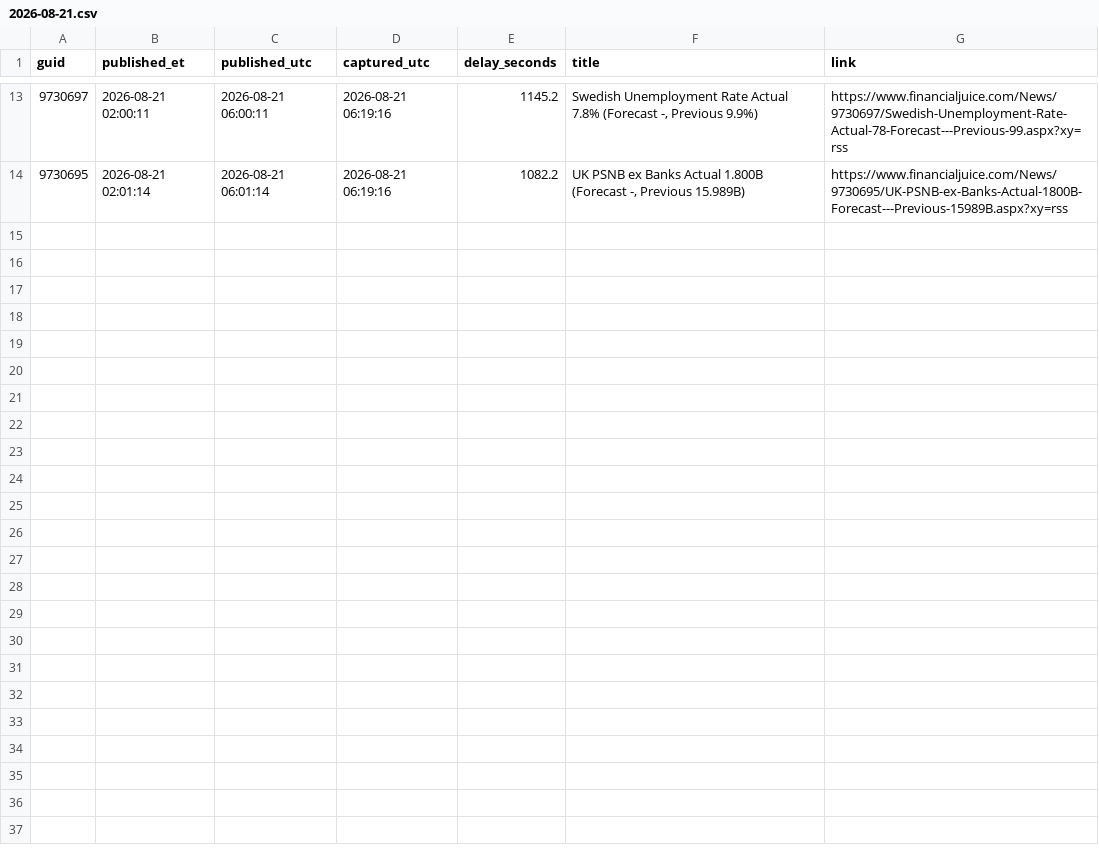
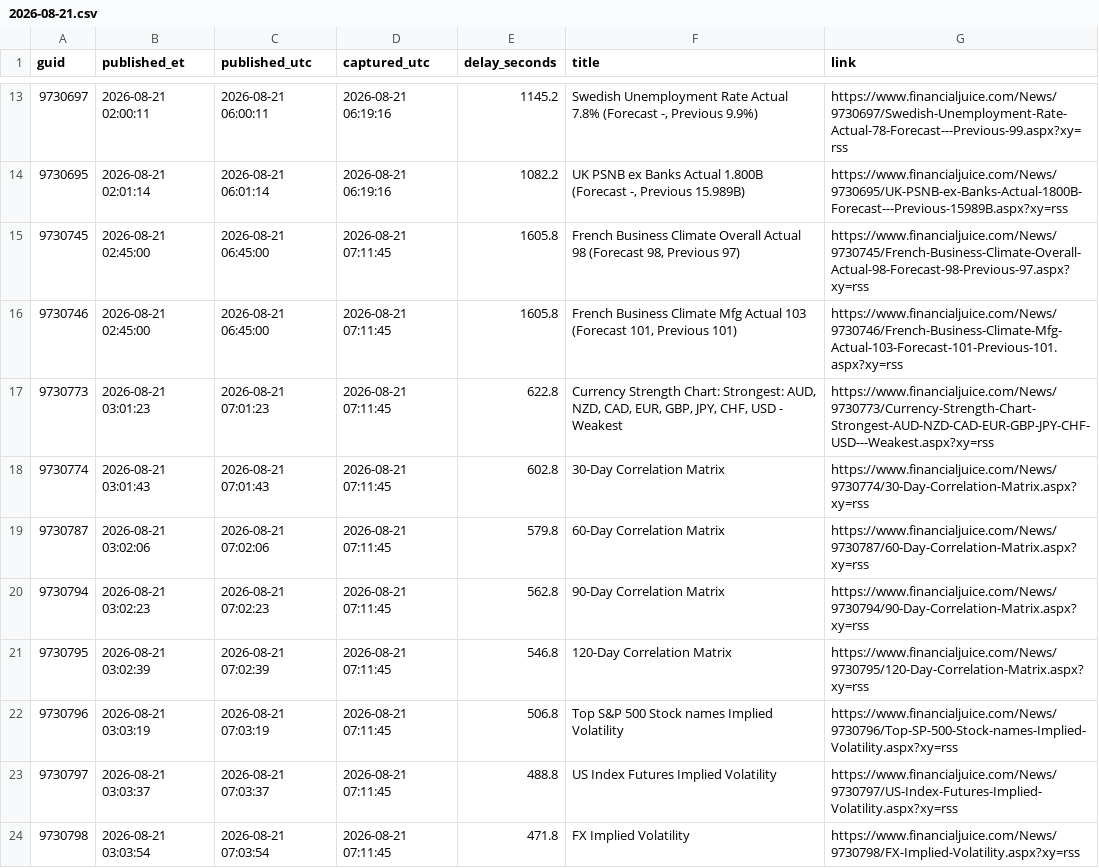
Before and after one commit to marcusa23-a11y/fj, a CSV file: daily/2026-08-21.csv, drawn as a sheet; only a part is shown, gaps mark what is left out; the diff covers the shown part only.

```diff
--- a/daily/2026-08-21.csv
+++ b/daily/2026-08-21.csv
@@ -14 +14,11 @@ guid,published_et,published_utc,captured_utc,delay_seconds,title,link
 9730695,2026-08-21 02:01:14,2026-08-21 06:01:14,2026-08-21 06:19:16,1082.2,"UK PSNB ex Banks Actual 1.800B (Forecast -, Previous 15.989B)",https://www.financialjuice.com/News/9730695/UK-PSNB-ex-Banks-Actual-1800B-Forecast---Previous-15989B.aspx?xy=rss
+9730745,2026-08-21 02:45:00,2026-08-21 06:45:00,2026-08-21 07:11:45,1605.8,"French Business Climate Overall Actual 98 (Forecast 98, Previous 97)",https://www.financialjuice.com/News/9730745/French-Business-Climate-Overall-Actual-98-Forecast-98-Previous-97.aspx?xy=rss
+9730746,2026-08-21 02:45:00,2026-08-21 06:45:00,2026-08-21 07:11:45,1605.8,"French Business Climate Mfg Actual 103 (Forecast 101, Previous 101)",https://www.financialjuice.com/News/9730746/French-Business-Climate-Mfg-Actual-103-Forecast-101-Previous-101.aspx?xy=rss
+9730773,2026-08-21 03:01:23,2026-08-21 07:01:23,2026-08-21 07:11:45,622.8,"Currency Strength Chart: Strongest: AUD, NZD, CAD, EUR, GBP, JPY, CHF, USD - Weakest",https://www.financialjuice.com/News/9730773/Currency-Strength-Chart-Strongest-AUD-NZD-CAD-EUR-GBP-JPY-CHF-USD---Weakest.aspx?xy=rss
+9730774,2026-08-21 03:01:43,2026-08-21 07:01:43,2026-08-21 07:11:45,602.8,30-Day Correlation Matrix,https://www.financialjuice.com/News/9730774/30-Day-Correlation-Matrix.aspx?xy=rss
+9730787,2026-08-21 03:02:06,2026-08-21 07:02:06,2026-08-21 07:11:45,579.8,60-Day Correlation Matrix,https://www.financialjuice.com/News/9730787/60-Day-Correlation-Matrix.aspx?xy=rss
+9730794,2026-08-21 03:02:23,2026-08-21 07:02:23,2026-08-21 07:11:45,562.8,90-Day Correlation Matrix,https://www.financialjuice.com/News/9730794/90-Day-Correlation-Matrix.aspx?xy=rss
+9730795,2026-08-21 03:02:39,2026-08-21 07:02:39,2026-08-21 07:11:45,546.8,120-Day Correlation Matrix,https://www.financialjuice.com/News/9730795/120-Day-Correlation-Matrix.aspx?xy=rss
+9730796,2026-08-21 03:03:19,2026-08-21 07:03:19,2026-08-21 07:11:45,506.8,Top S&P 500 Stock names Implied Volatility,https://www.financialjuice.com/News/9730796/Top-SP-500-Stock-names-Implied-Volatility.aspx?xy=rss
+9730797,2026-08-21 03:03:37,2026-08-21 07:03:37,2026-08-21 07:11:45,488.8,US Index Futures Implied Volatility,https://www.financialjuice.com/News/9730797/US-Index-Futures-Implied-Volatility.aspx?xy=rss
+9730798,2026-08-21 03:03:54,2026-08-21 07:03:54,2026-08-21 07:11:45,471.8,FX Implied Volatility,https://www.financialjuice.com/News/9730798/FX-Implied-Volatility.aspx?xy=rss
```
Also changed, not shown: 10 added rows elsewhere in this file, index.csv, recent_48h.csv, 1 other file.
